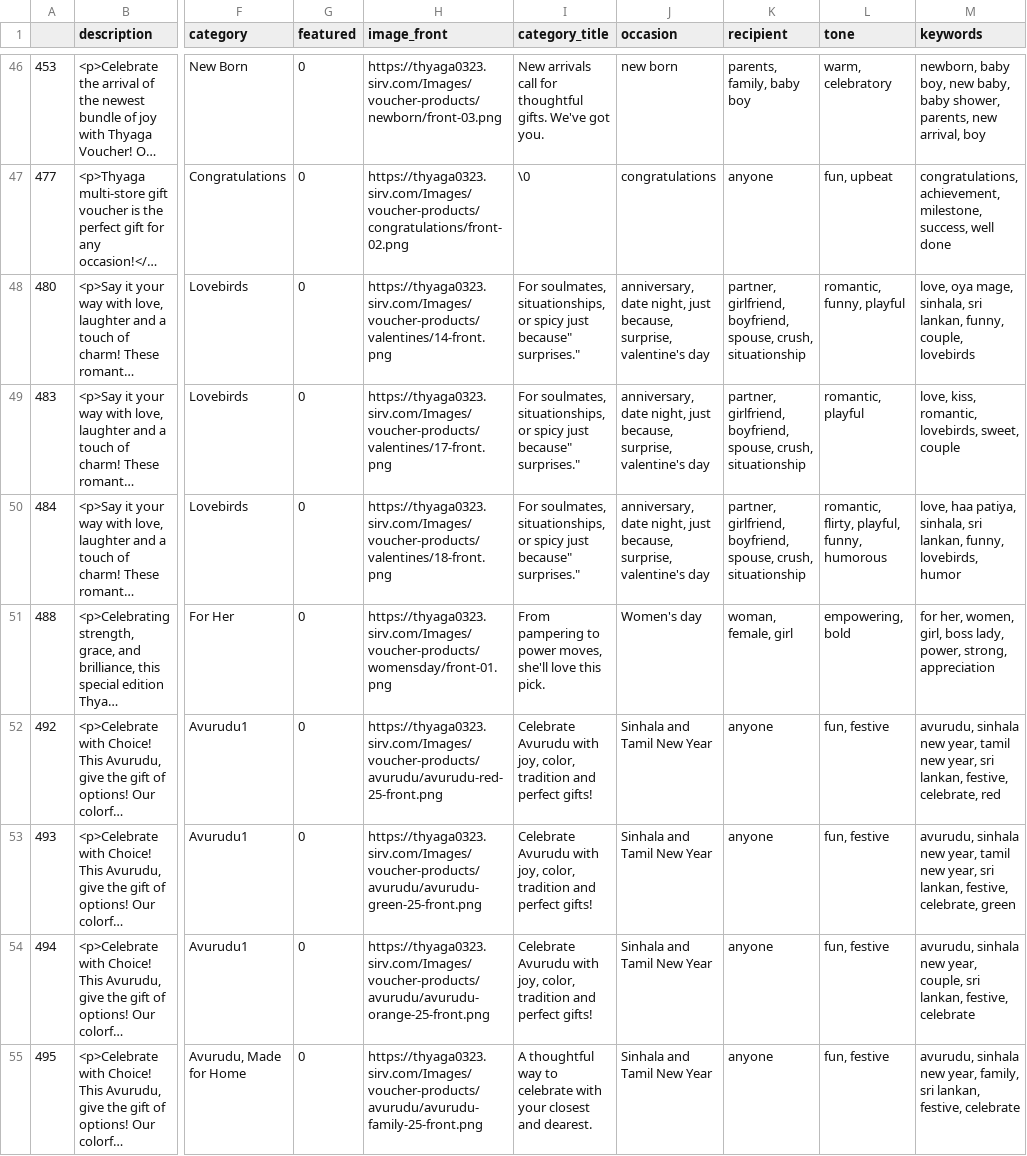
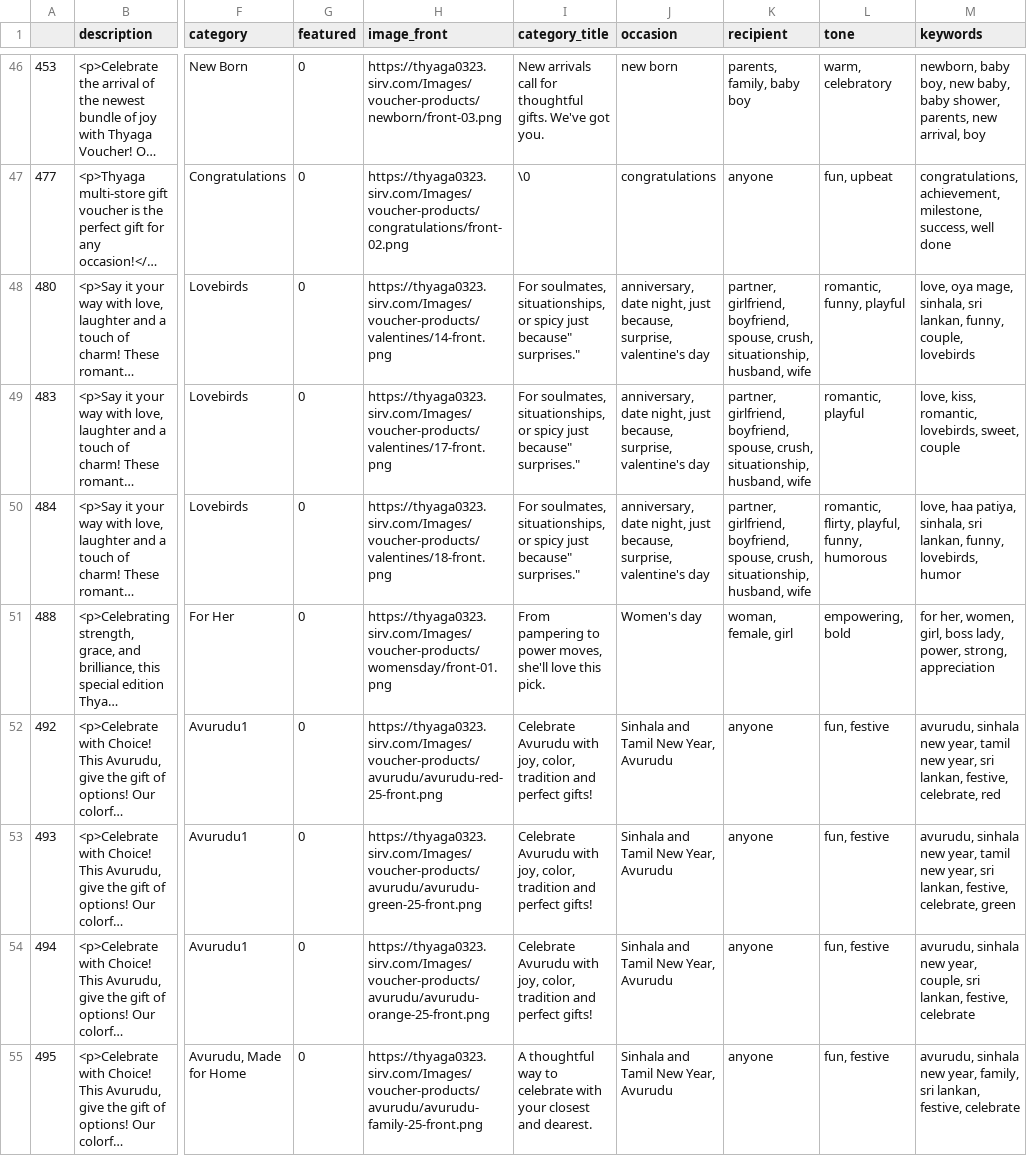
Before and after one commit to methupa-tg/tgCBrwTest, a CSV file: kb/catog.csv, drawn as a sheet; only a part is shown, gaps mark what is left out; long unchanged cells end in …; the diff covers the shown part only; the diff names each change by its address in the sheet, - before the commit and + after, or states it on an @@ line.

```diff
--- a/kb/catog.csv
+++ b/kb/catog.csv
-K48:K50 (recipient): …spouse, crush, situationship
+K48:K50 (recipient): …spouse, crush, situationship, husband, wife
-J52:J55 (occasion): Sinhala and Tamil New Year
+J52:J55 (occasion): Sinhala and Tamil New Year, Avurudu
```
Also changed, not shown: 34 edited cells elsewhere in this file, 3 other files.
